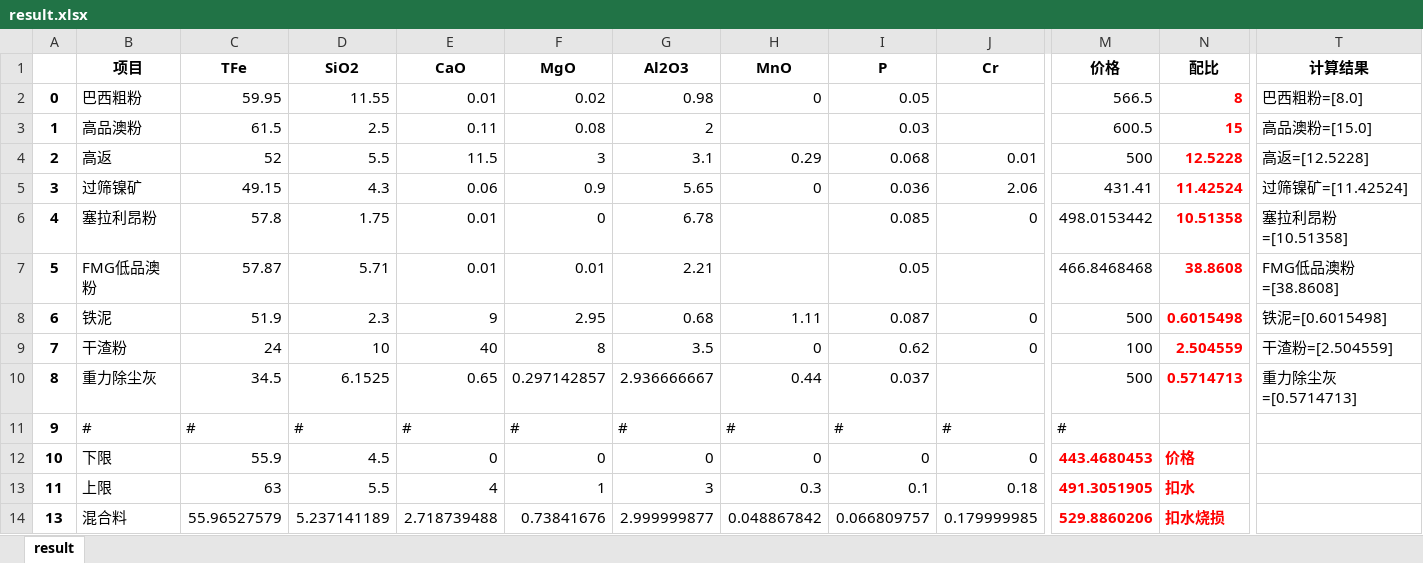
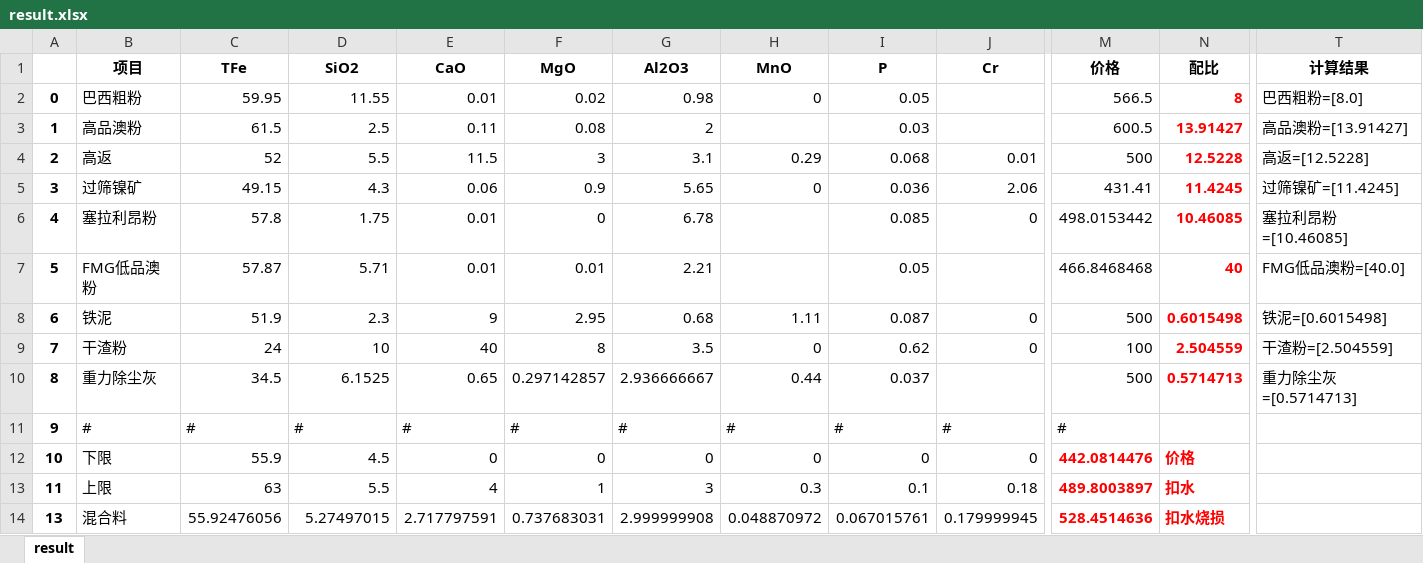
Before and after one commit to Li-Nina/neo4jProject, an Excel workbook: data/result.xlsx, sheet result, drawn as a sheet; only a part is shown, gaps mark what is left out; values as stored, in another font and other column widths than the file's, no borders; the diff names each change by its address in the sheet, - before the commit and + after, or states it on an @@ line.

```diff
--- a/data/result.xlsx (sheet result)
+++ b/data/result.xlsx (sheet result)
-N3 (配比): 15
+N3 (配比): 13.91427
-T3 (计算结果): 高品澳粉=[15.0]
+T3 (计算结果): 高品澳粉=[13.91427]
-N5 (配比): 11.42524
+N5 (配比): 11.4245
-T5 (计算结果): 过筛镍矿=[11.42524]
+T5 (计算结果): 过筛镍矿=[11.4245]
-N6 (配比): 10.51358
+N6 (配比): 10.46085
-T6 (计算结果): 塞拉利昂粉=[10.51358]
+T6 (计算结果): 塞拉利昂粉=[10.46085]
-N7 (配比): 38.8608
+N7 (配比): 40
-T7 (计算结果): FMG低品澳粉=[38.8608]
+T7 (计算结果): FMG低品澳粉=[40.0]
-M12 (价格): 443.4680453
+M12 (价格): 442.0814476
-M13 (价格): 491.3051905
+M13 (价格): 489.8003897
-C14 (TFe): 55.96527579
+C14 (TFe): 55.92476056
-D14 (SiO2): 5.237141189
+D14 (SiO2): 5.27497015
-E14 (CaO): 2.718739488
+E14 (CaO): 2.717797591
-F14 (MgO): 0.73841676
+F14 (MgO): 0.737683031
-G14 (Al2O3): 2.999999877
+G14 (Al2O3): 2.999999908
-H14 (MnO): 0.048867842
+H14 (MnO): 0.048870972
-I14 (P): 0.066809757
+I14 (P): 0.067015761
-J14 (Cr): 0.179999985
+J14 (Cr): 0.179999945
-M14 (价格): 529.8860206
+M14 (价格): 528.4514636
```
Also changed, not shown: data/results/result0.xlsx, data/results/result1.xlsx, 6 other files.
